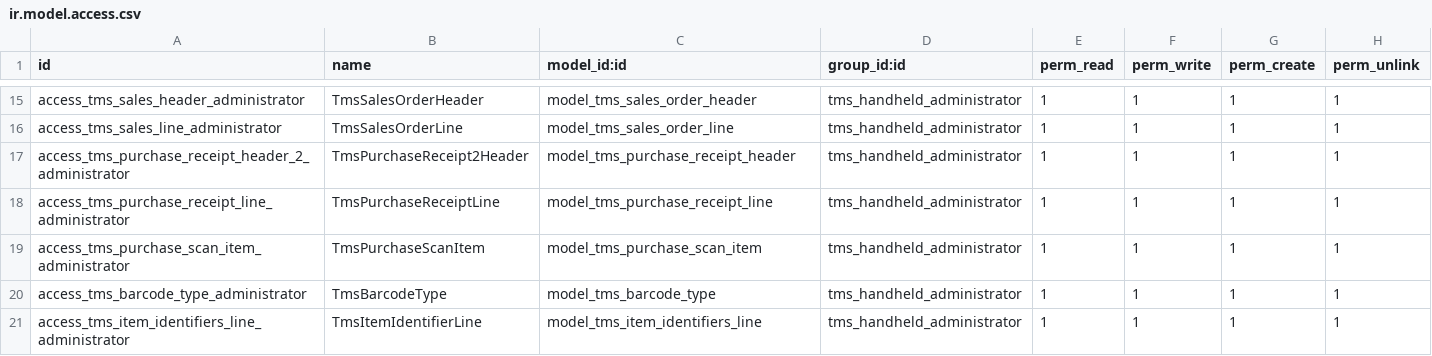
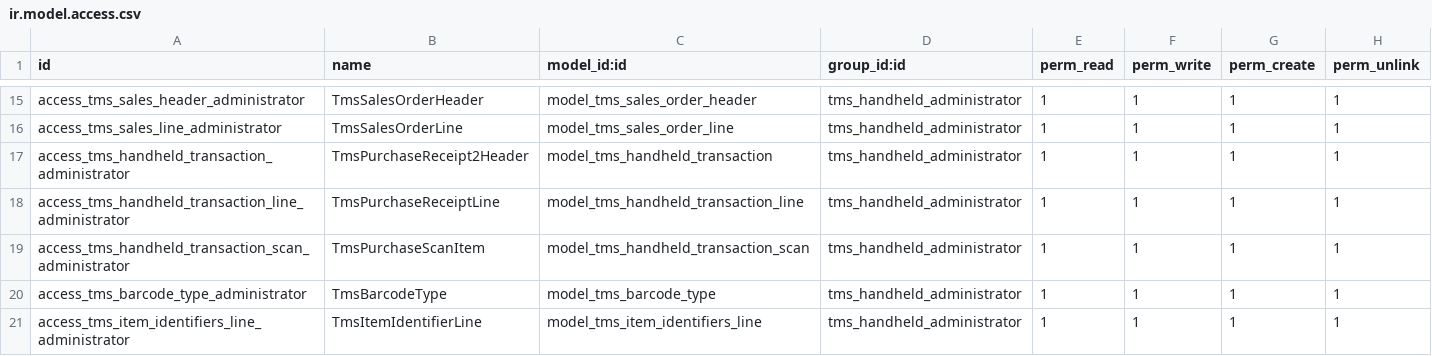
Before and after one commit to shafilahaf/tms_project, a CSV file: tr_tms_handheld/security/ir.model.access.csv, drawn as a sheet; only a part is shown, gaps mark what is left out.

Commit message:
transaction and line

```diff
--- a/tr_tms_handheld/security/ir.model.access.csv
+++ b/tr_tms_handheld/security/ir.model.access.csv
@@ -16,5 +16,5 @@ access_tms_sales_header_administrator,TmsSalesOrderHeader,model_tms_sales_order_
 access_tms_sales_line_administrator,TmsSalesOrderLine,model_tms_sales_order_line,tms_handheld_administrator,1,1,1,1
-access_tms_purchase_receipt_header_2_administrator,TmsPurchaseReceipt2Header,model_tms_purchase_receipt_header,tms_handheld_administrator,1,1,1,1
-access_tms_purchase_receipt_line_administrator,TmsPurchaseReceiptLine,model_tms_purchase_receipt_line,tms_handheld_administrator,1,1,1,1
-access_tms_purchase_scan_item_administrator,TmsPurchaseScanItem,model_tms_purchase_scan_item,tms_handheld_administrator,1,1,1,1
+access_tms_handheld_transaction_administrator,TmsPurchaseReceipt2Header,model_tms_handheld_transaction,tms_handheld_administrator,1,1,1,1
+access_tms_handheld_transaction_line_administrator,TmsPurchaseReceiptLine,model_tms_handheld_transaction_line,tms_handheld_administrator,1,1,1,1
+access_tms_handheld_transaction_scan_administrator,TmsPurchaseScanItem,model_tms_handheld_transaction_scan,tms_handheld_administrator,1,1,1,1
 access_tms_barcode_type_administrator,TmsBarcodeType,model_tms_barcode_type,tms_handheld_administrator,1,1,1,1
```
Also changed, not shown: 18 other files.
